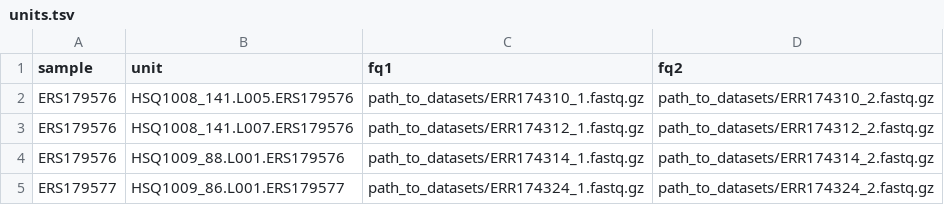
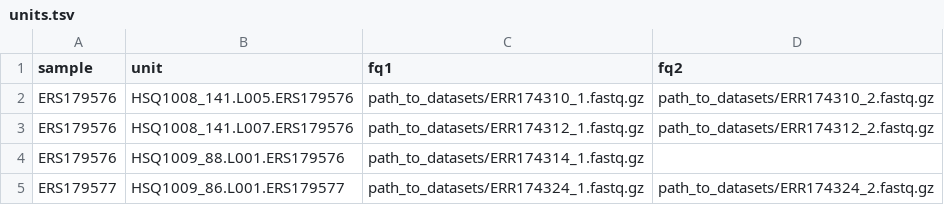
Before and after one commit to solida-core/ride, a TSV file: units.tsv, drawn as a sheet.

```diff
--- a/units.tsv
+++ b/units.tsv
@@ -3,3 +3,3 @@ ERS179576	HSQ1008_141.L005.ERS179576	path_to_datasets/ERR174310_1.fastq.gz	path_
 ERS179576	HSQ1008_141.L007.ERS179576	path_to_datasets/ERR174312_1.fastq.gz	path_to_datasets/ERR174312_2.fastq.gz
-ERS179576	HSQ1009_88.L001.ERS179576	path_to_datasets/ERR174314_1.fastq.gz	path_to_datasets/ERR174314_2.fastq.gz
+ERS179576	HSQ1009_88.L001.ERS179576	path_to_datasets/ERR174314_1.fastq.gz
 ERS179577	HSQ1009_86.L001.ERS179577	path_to_datasets/ERR174324_1.fastq.gz	path_to_datasets/ERR174324_2.fastq.gz
```
Also changed, not shown: 23 other files.
